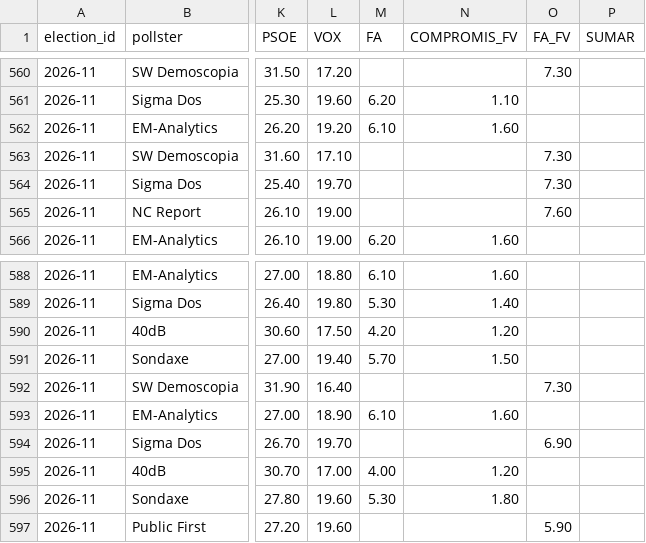
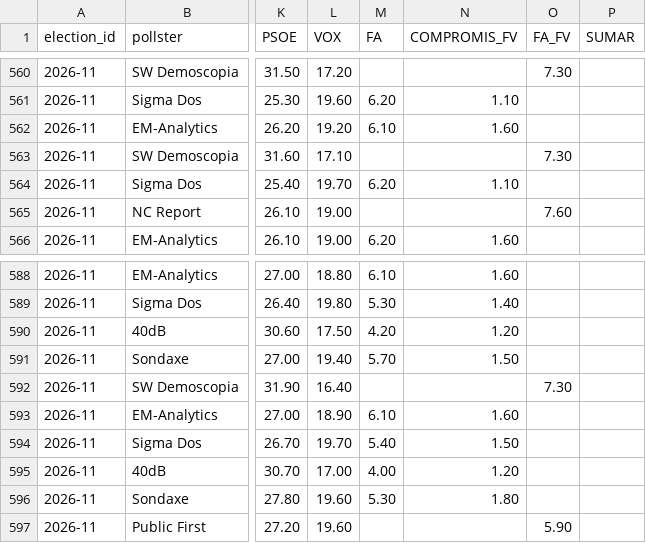
Before and after one commit to rmedranollamas/elecciones, a CSV file: data/polls/national_2026.csv, drawn as a sheet; only a part is shown, gaps mark what is left out; the diff covers the shown part only; the diff names each change by its address in the sheet, - before the commit and + after, or states it on an @@ line.

```diff
--- a/data/polls/national_2026.csv
+++ b/data/polls/national_2026.csv
-M564 (FA): (empty)
+M564 (FA): 6.20
-N564 (COMPROMIS_FV): (empty)
+N564 (COMPROMIS_FV): 1.10
-O564 (FA_FV): 7.30
+O564 (FA_FV): (empty)
-M594 (FA): (empty)
+M594 (FA): 5.40
-N594 (COMPROMIS_FV): (empty)
+N594 (COMPROMIS_FV): 1.50
-O594 (FA_FV): 6.90
+O594 (FA_FV): (empty)
```
Also changed, not shown: 8 added rows and 6 edited cells elsewhere in this file, data/outputs/pollster_ratings.csv, data/polls/cis_3584_provincial.csv, 5 other files.
